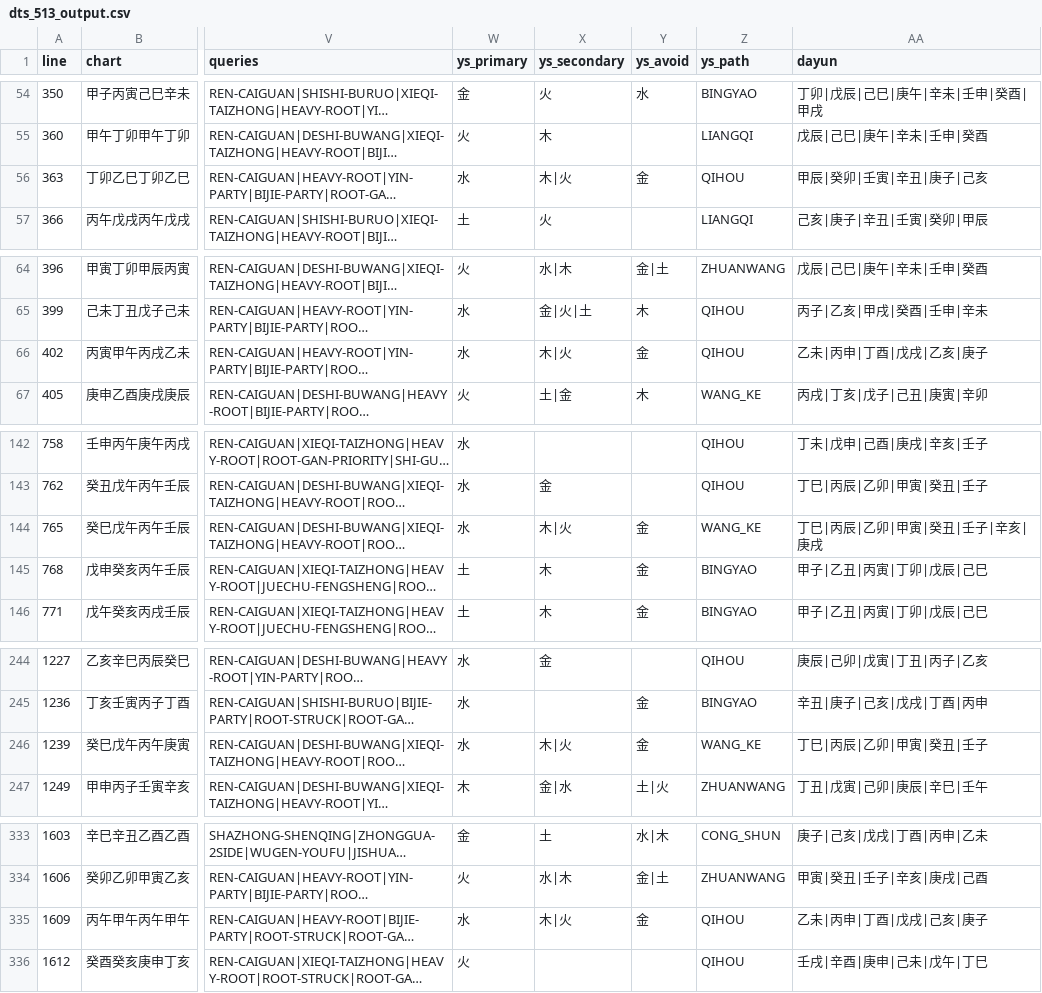
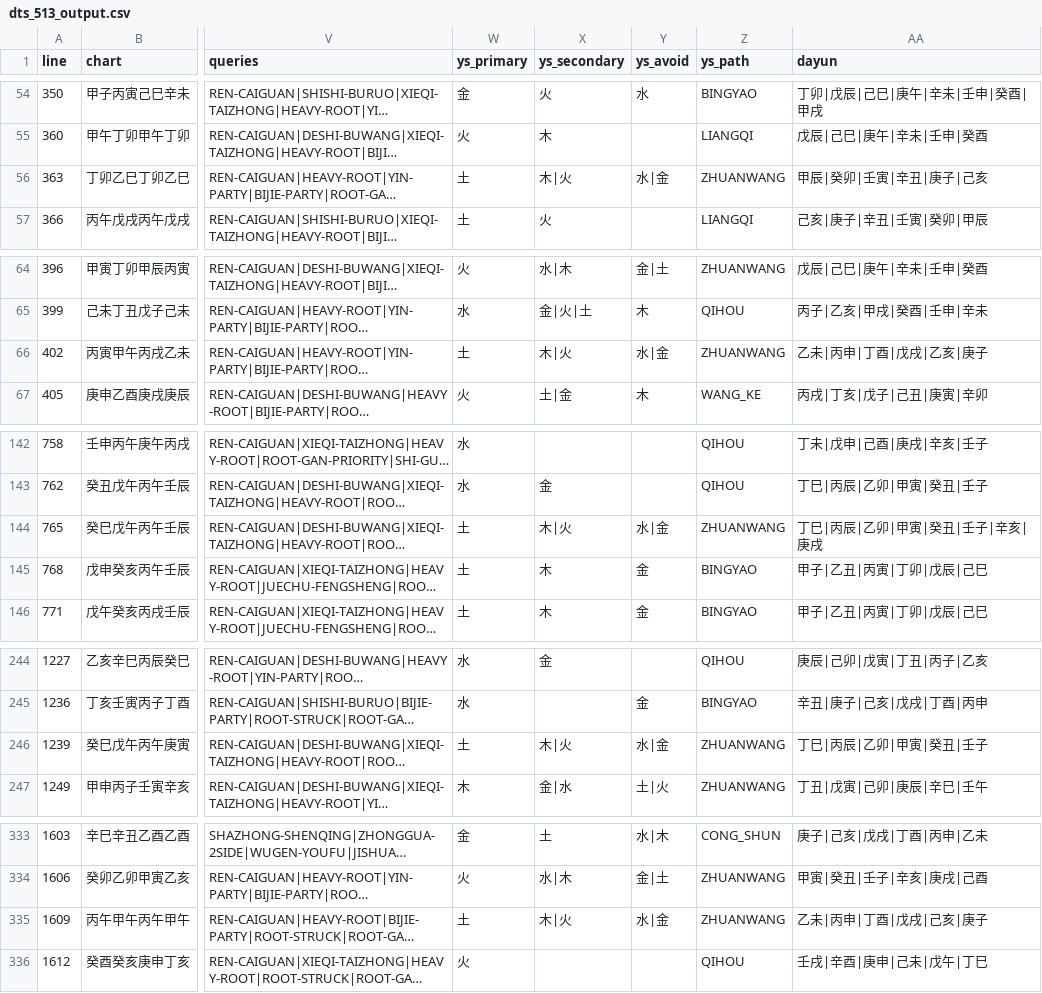
Before and after one commit to ZQMMING/wisdom, a CSV file: scripts/dts_513_output.csv, drawn as a sheet; only a part is shown, gaps mark what is left out; long unchanged cells end in …; the diff covers the shown part only; the diff names each change by its address in the sheet, - before the commit and + after, or states it on an @@ line.

Commit message:
fix(用神): 炎上专旺顺逆修正-虚透弱杀激旺顺用, 有根/财生方论水济炎
- 炎上格官杀水须有本气根/成局/财(酉金本气,不必透干)生, 才论以官为用(水济炎)
- 火局(寅午戌)成+官透+财透 -> 财滋弱杀(用金), 不要求财官本气根(庚戌造任注'更喜财滋弱杀')
- 官杀虚透根绝无金生(癸坐巳午绝、无亥子申酉)为弱杀激旺不可逆, 顺用木火土、忌水逆局
  (丙寅甲午丙午癸巳任注: 己亥水运激火之烈而亡、逢木运名利两全; 旧误P水)
- 用神双口径不退: 47双100%, 73宽松100%/primary95.9%; special golden67全过; 全量86零FAIL; 忌神0矛盾

```diff
--- a/scripts/dts_513_output.csv
+++ b/scripts/dts_513_output.csv
-W56 (ys_primary): 水
+W56 (ys_primary): 土
-Y56 (ys_avoid): 金
+Y56 (ys_avoid): 水|金
-Z56 (ys_path): QIHOU
+Z56 (ys_path): ZHUANWANG
-W66 (ys_primary): 水
+W66 (ys_primary): 土
-Y66 (ys_avoid): 金
+Y66 (ys_avoid): 水|金
-Z66 (ys_path): QIHOU
+Z66 (ys_path): ZHUANWANG
-W144 (ys_primary): 水
+W144 (ys_primary): 土
-Y144 (ys_avoid): 金
+Y144 (ys_avoid): 水|金
-Z144 (ys_path): WANG_KE
+Z144 (ys_path): ZHUANWANG
-W246 (ys_primary): 水
+W246 (ys_primary): 土
-Y246 (ys_avoid): 金
+Y246 (ys_avoid): 水|金
-Z246 (ys_path): WANG_KE
+Z246 (ys_path): ZHUANWANG
-W335 (ys_primary): 水
+W335 (ys_primary): 土
-Y335 (ys_avoid): 金
+Y335 (ys_avoid): 水|金
-Z335 (ys_path): QIHOU
+Z335 (ys_path): ZHUANWANG
```
Also changed, not shown: 64 edited cells elsewhere in this file, 1 other file.
